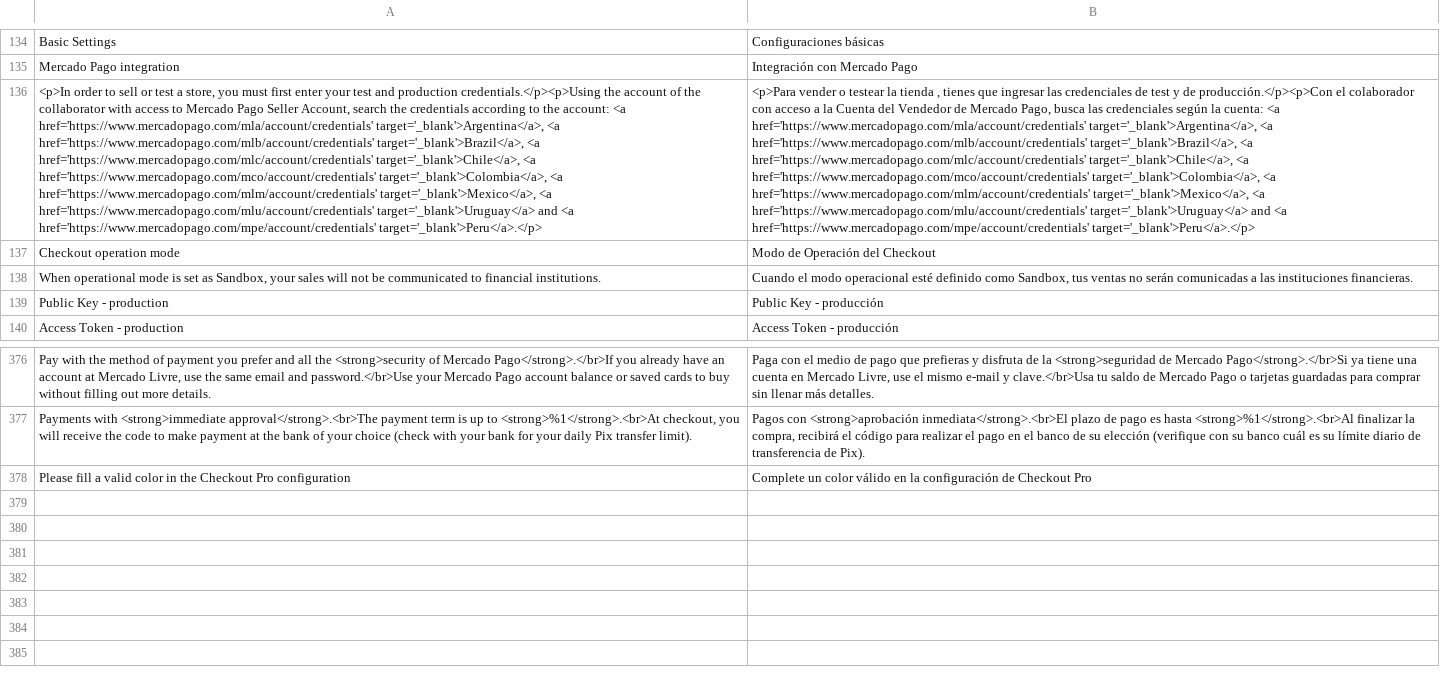
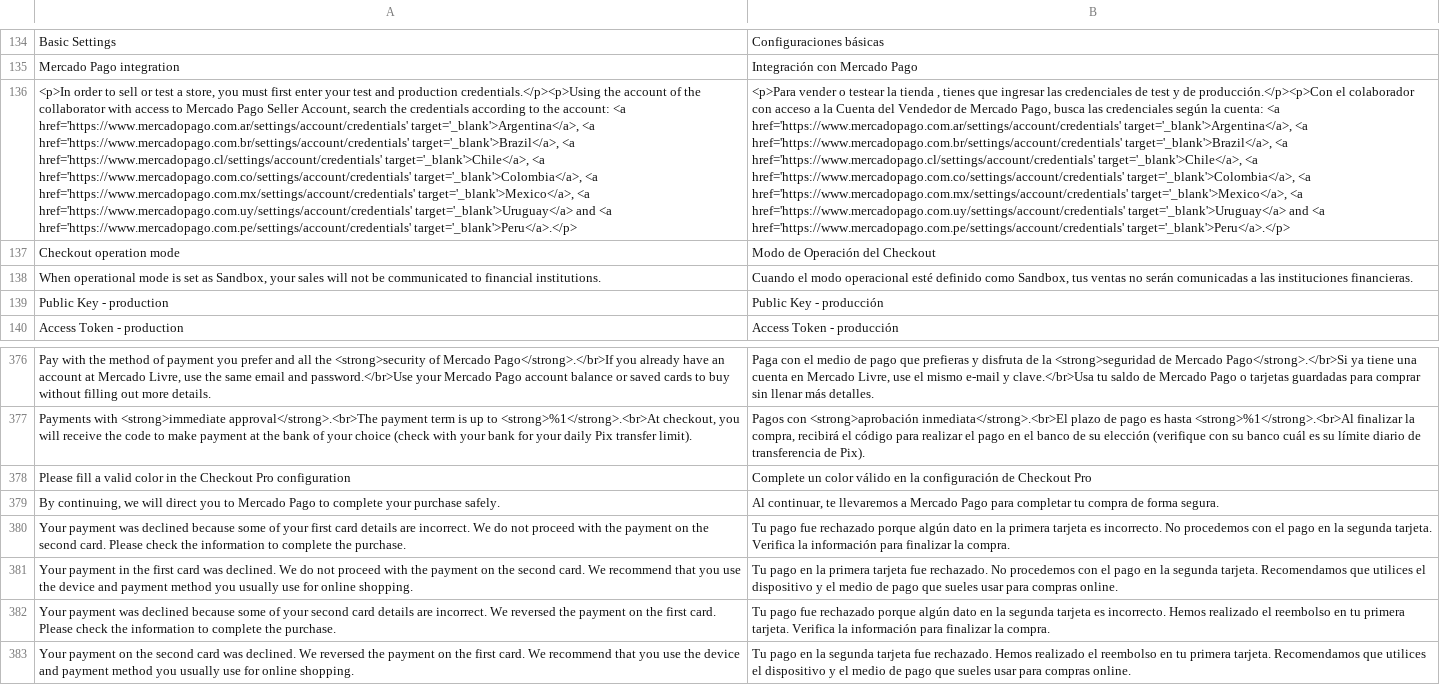
Before and after one commit to mercadopago/adb-payment-23, a CSV file: i18n/es_MX.csv, drawn as a sheet; only a part is shown, gaps mark what is left out; the diff names each change by its address in the sheet, - before the commit and + after, or states it on an @@ line.

```diff
--- a/i18n/es_MX.csv
+++ b/i18n/es_MX.csv
-A136: …account: <a href='https://www.mercadopago.com/mla/account/credentials' target='_blank'>Argentina</a>, <a href='https://www.mercadopago.com/mlb/account/credentials' target='_blank'>Brazil</a>, <a href='https://www.mercadopago.com/mlc/account/credentials' target='_blank'>Chile</a>, <a href='https://www.mercadopago.com/mco/account/credentials' target='_blank'>Colombia</a>, <a href='https://www.mercadopago.com/mlm/account/credentials' target='_blank'>Mexico</a>, <a href='https://www.mercadopago.com/mlu/account/credentials' target='_blank'>Uruguay</a> and <a href='https://www.mercadopago.com/mpe/account/credentials' target='_blank'>Peru</a>.</p>
+A136: …account: <a href='https://www.mercadopago.com.ar/settings/account/credentials' target='_blank'>Argentina</a>, <a href='https://www.mercadopago.com.br/settings/account/credentials' target='_blank'>Brazil</a>, <a href='https://www.mercadopago.cl/settings/account/credentials' target='_blank'>Chile</a>, <a href='https://www.mercadopago.com.co/settings/account/credentials' target='_blank'>Colombia</a>, <a href='https://www.mercadopago.com.mx/settings/account/credentials' target='_blank'>Mexico</a>, <a href='https://www.mercadopago.com.uy/settings/account/credentials' target='_blank'>Uruguay</a> and <a href='https://www.mercadopago.com.pe/settings/account/credentials' target='_blank'>Peru</a>.</p>
-B136: …cuenta: <a href='https://www.mercadopago.com/mla/account/credentials' target='_blank'>Argentina</a>, <a href='https://www.mercadopago.com/mlb/account/credentials' target='_blank'>Brazil</a>, <a href='https://www.mercadopago.com/mlc/account/credentials' target='_blank'>Chile</a>, <a href='https://www.mercadopago.com/mco/account/credentials' target='_blank'>Colombia</a>, <a href='https://www.mercadopago.com/mlm/account/credentials' target='_blank'>Mexico</a>, <a href='https://www.mercadopago.com/mlu/account/credentials' target='_blank'>Uruguay</a> and <a href='https://www.mercadopago.com/mpe/account/credentials' target='_blank'>Peru</a>.</p>
+B136: …cuenta: <a href='https://www.mercadopago.com.ar/settings/account/credentials' target='_blank'>Argentina</a>, <a href='https://www.mercadopago.com.br/settings/account/credentials' target='_blank'>Brazil</a>, <a href='https://www.mercadopago.cl/settings/account/credentials' target='_blank'>Chile</a>, <a href='https://www.mercadopago.com.co/settings/account/credentials' target='_blank'>Colombia</a>, <a href='https://www.mercadopago.com.mx/settings/account/credentials' target='_blank'>Mexico</a>, <a href='https://www.mercadopago.com.uy/settings/account/credentials' target='_blank'>Uruguay</a> and <a href='https://www.mercadopago.com.pe/settings/account/credentials' target='_blank'>Peru</a>.</p>
+row 379: By continuing, we will direct you to Mercado Pago to complete your purchase safely. | Al continuar, te llevaremos a Mercado Pago para completar tu compra de forma segura.
+row 380: Your payment was declined because some of your first card details are incorrect. We do not proceed with the payment on the second card. Please check the information to complete the purchase. | Tu pago fue rechazado porque algún dato en la primera tarjeta es incorrecto. No procedemos con el pago en la segunda tarjeta. Verifica la información para finalizar la compra.
+row 381: Your payment in the first card was declined. We do not proceed with the payment on the second card. We recommend that you use the device and payment method you usually use for online shopping. | Tu pago en la primera tarjeta fue rechazado. No procedemos con el pago en la segunda tarjeta. Recomendamos que utilices el dispositivo y el medio de pago que sueles usar para compras online.
+row 382: Your payment was declined because some of your second card details are incorrect. We reversed the payment on the first card. Please check the information to complete the purchase. | Tu pago fue rechazado porque algún dato en la segunda tarjeta es incorrecto. Hemos realizado el reembolso en tu primera tarjeta. Verifica la información para finalizar la compra.
+row 383: Your payment on the second card was declined. We reversed the payment on the first card. We recommend that you use the device and payment method you usually use for online shopping. | Tu pago en la segunda tarjeta fue rechazado. Hemos realizado el reembolso en tu primera tarjeta. Recomendamos que utilices el dispositivo y el medio de pago que sueles usar para compras online.
```
Also changed, not shown: i18n/en_US.csv, i18n/es_AR.csv, 26 other files.
